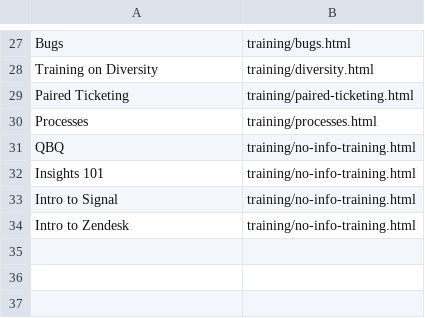
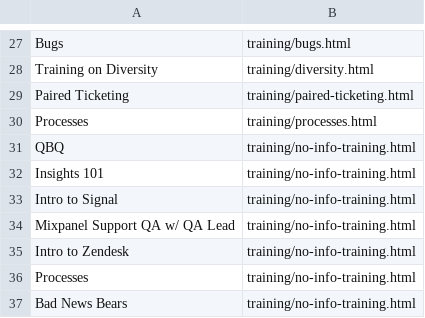
Before and after one commit to tiffanyqi/mp-onboarding, a CSV file: onboarding/static/onboarding/csv/training.csv, drawn as a sheet; only a part is shown, gaps mark what is left out; the diff names each change by its address in the sheet, - before the commit and + after, or states it on an @@ line.

Commit message:
add merveen and add new trainings

```diff
--- a/onboarding/static/onboarding/csv/training.csv
+++ b/onboarding/static/onboarding/csv/training.csv
+row 34: Mixpanel Support QA w/ QA Lead | training/no-info-training.html
+row 36: Processes | training/no-info-training.html
+row 37: Bad News Bears | training/no-info-training.html
```
Also changed, not shown: onboarding/static/onboarding/csv/team.csv, 3 other files.
